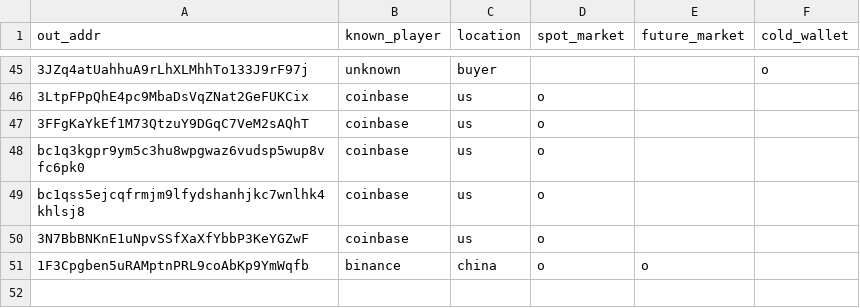
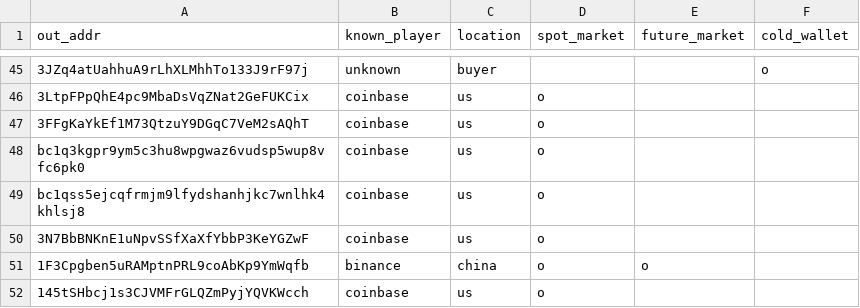
Before and after one commit to jacobgreen4477/btc_img_realtime_prediction, a CSV file: data/btc_known_addr_list.csv, drawn as a sheet; only a part is shown, gaps mark what is left out; the diff names each change by its address in the sheet, - before the commit and + after, or states it on an @@ line.

Commit message:
Update btc_known_addr_list.csv

```diff
--- a/data/btc_known_addr_list.csv
+++ b/data/btc_known_addr_list.csv
+row 52: 145tSHbcj1s3CJVMFrGLQZmPyjYQVKWcch | coinbase | us | o
```
